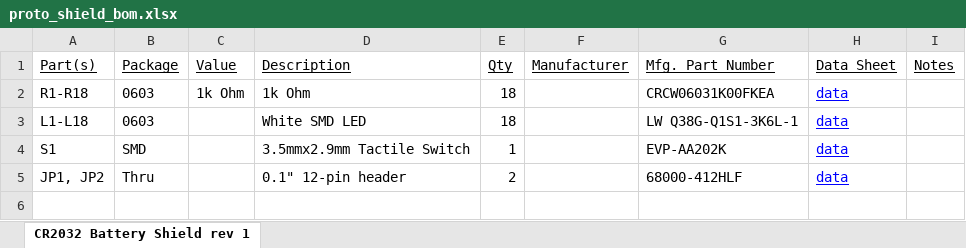
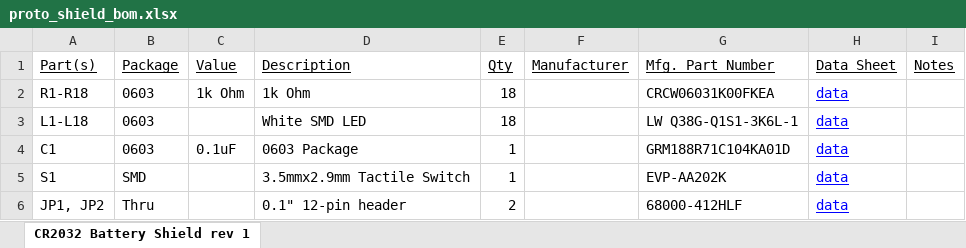
Before and after one commit to bluzDK/proto-shield, an Excel workbook: v2/BOM/proto_shield_bom.xlsx, sheet CR2032 Battery Shield rev 1, drawn as a sheet; values as stored, in another font and other column widths than the file's, no borders; the diff names each change by its address in the sheet, - before the commit and + after, or states it on an @@ line.

```diff
--- a/v2/BOM/proto_shield_bom.xlsx (sheet CR2032 Battery Shield rev 1)
+++ b/v2/BOM/proto_shield_bom.xlsx (sheet CR2032 Battery Shield rev 1)
+row 4: C1 | 0603 | 0.1uF | 0603 Package | 1 |  | GRM188R71C104KA01D | data
```
Also changed, not shown: 3 other files.
